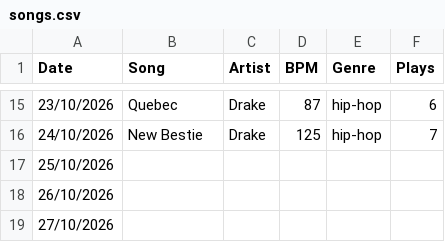
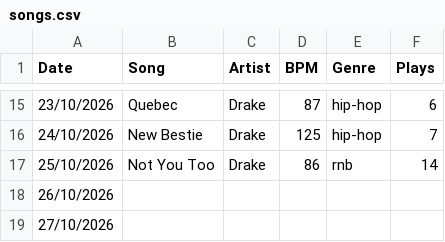
Before and after one commit to TaslanovV/DearData, a CSV file: DearData/data/songs.csv, drawn as a sheet; only a part is shown, gaps mark what is left out.

Commit message:
added today's song of the day

```diff
--- a/DearData/data/songs.csv
+++ b/DearData/data/songs.csv
@@ -16,3 +16,3 @@ Date,Song,Artist,BPM,Genre,Plays
 24/10/2026,New Bestie,Drake,125,hip-hop,7
-25/10/2026,,
+25/10/2026,Not You Too,Drake,86,rnb,14
 26/10/2026,,
```
